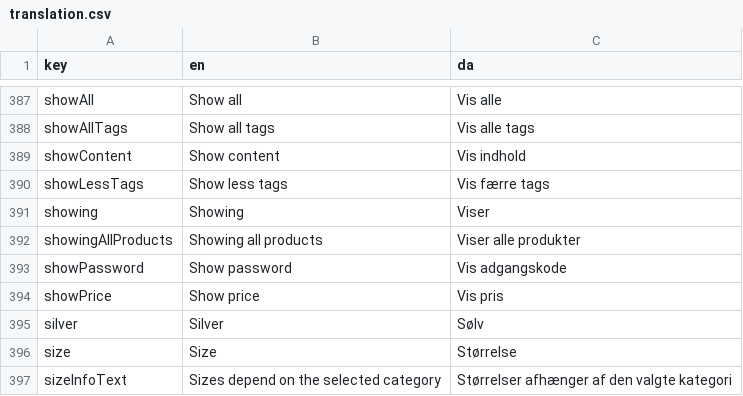
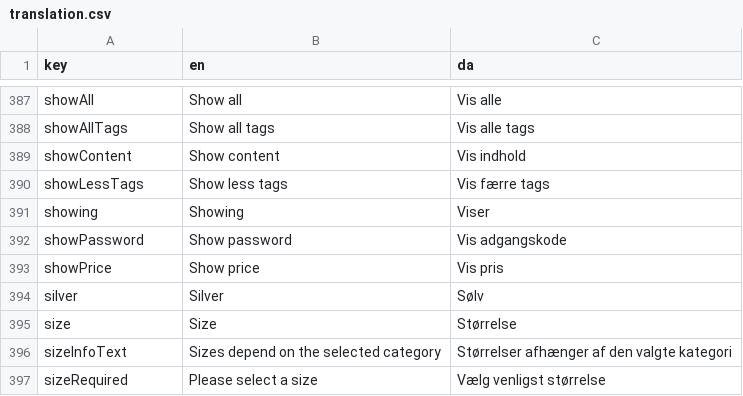
Before and after one commit to jardenna/shop, a CSV file: src/locales/translation.csv, drawn as a sheet; only a part is shown, gaps mark what is left out; the shorter side is filled out with more unchanged rows.

```diff
--- a/src/locales/translation.csv
+++ b/src/locales/translation.csv
@@ -391,3 +391,2 @@ showLessTags;Show less tags;Vis færre tags
 showing;Showing;Viser
-showingAllProducts;Showing all products;Viser alle produkter
 showPassword;Show password;Vis adgangskode
```
Also changed, not shown: 4 other files.
